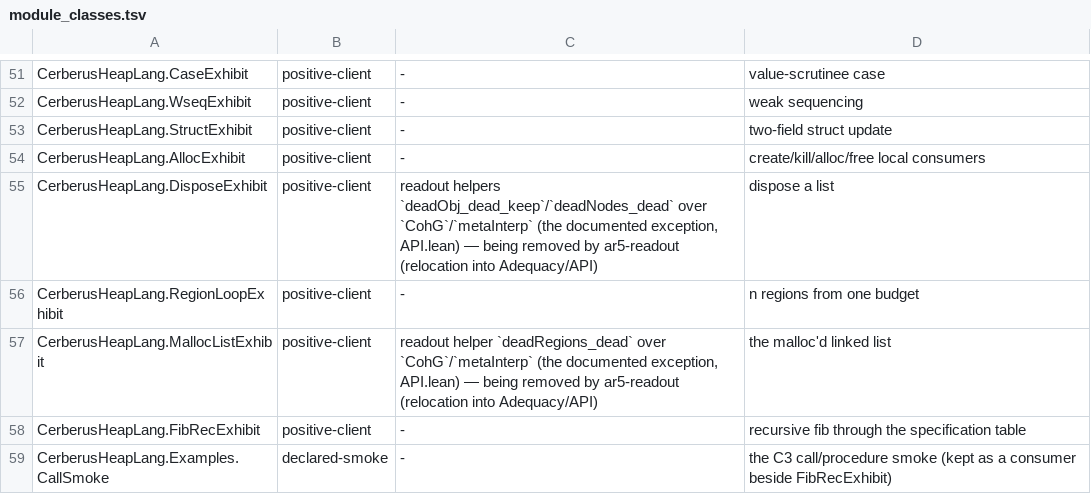
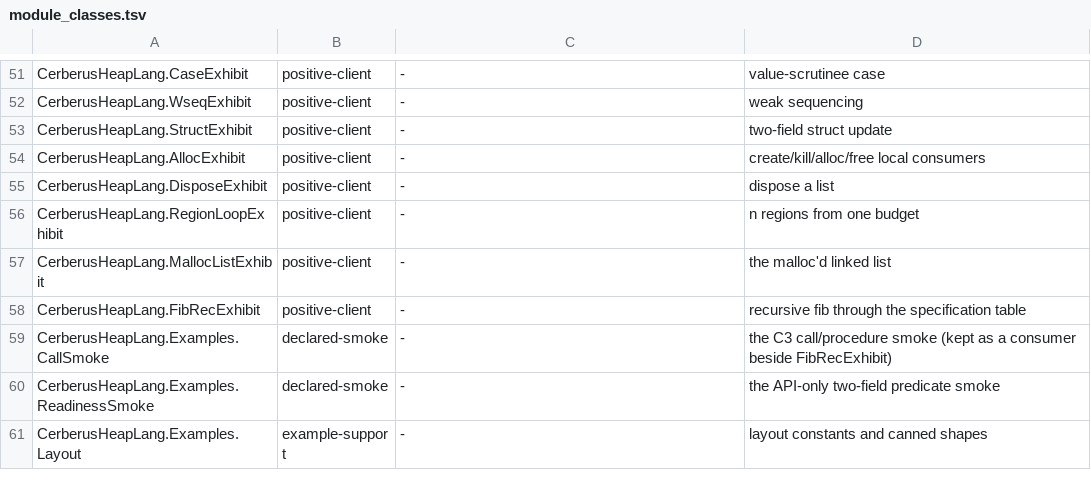
Before and after one commit to OathTech/refined-cerberus, a TSV file: cerberus-heaplang/scripts/module_classes.tsv, drawn as a sheet; only a part is shown, gaps mark what is left out; the shorter side is filled out with more unchanged rows.

```diff
--- a/cerberus-heaplang/scripts/module_classes.tsv
+++ b/cerberus-heaplang/scripts/module_classes.tsv
@@ -54,5 +54,5 @@ CerberusHeapLang.StructExhibit	positive-client	-	two-field struct update
 CerberusHeapLang.AllocExhibit	positive-client	-	create/kill/alloc/free local consumers
-CerberusHeapLang.DisposeExhibit	positive-client	readout helpers `deadObj_dead_keep`/`deadNodes_dead` over `CohG`/`metaInterp` (the documented exception, API.lean) — being removed by ar5-readout (relocation into Adequacy/API)	dispose a list
+CerberusHeapLang.DisposeExhibit	positive-client	-	dispose a list
 CerberusHeapLang.RegionLoopExhibit	positive-client	-	n regions from one budget
-CerberusHeapLang.MallocListExhibit	positive-client	readout helper `deadRegions_dead` over `CohG`/`metaInterp` (the documented exception, API.lean) — being removed by ar5-readout (relocation into Adequacy/API)	the malloc'd linked list
+CerberusHeapLang.MallocListExhibit	positive-client	-	the malloc'd linked list
 CerberusHeapLang.FibRecExhibit	positive-client	-	recursive fib through the specification table
```
